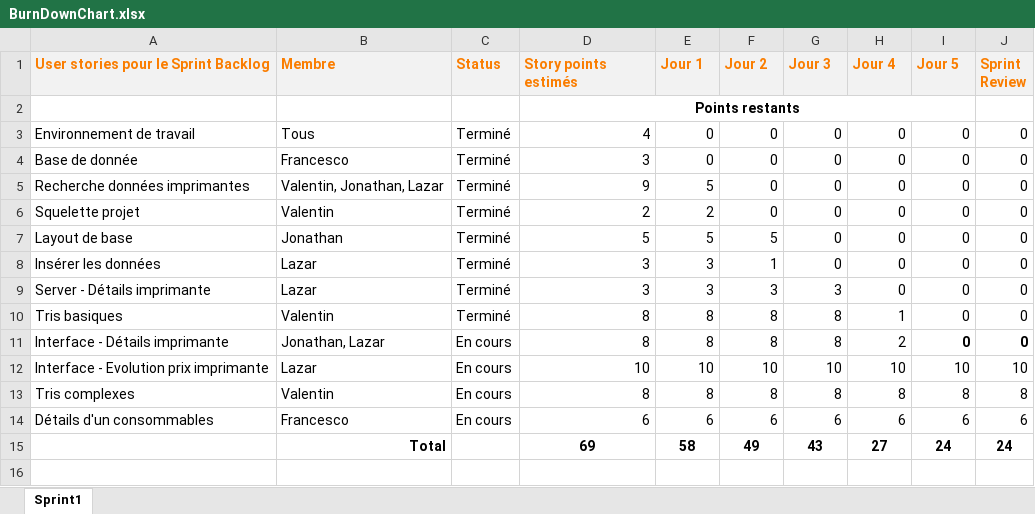
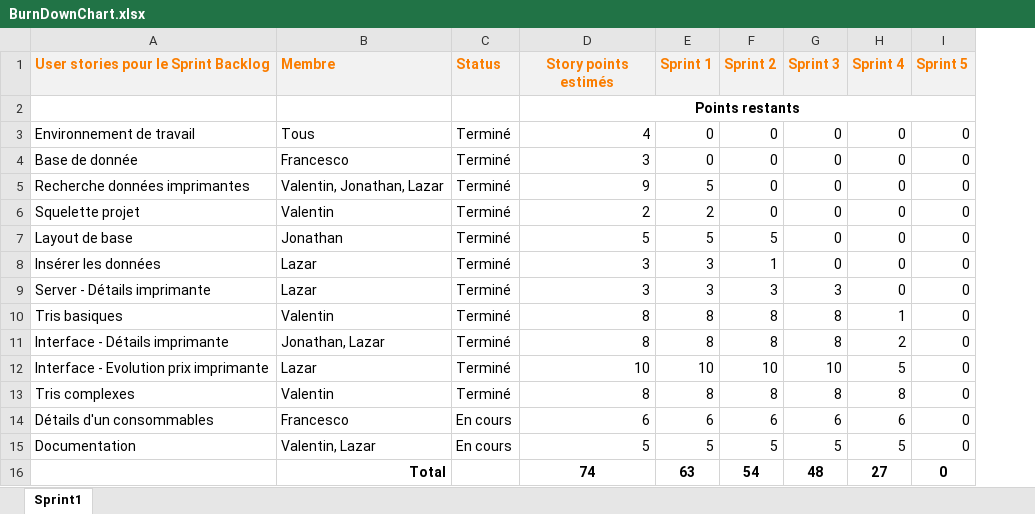
Before and after one commit to FIN-18-20/VJLF-306, an Excel workbook: docs/BurnDownChart.xlsx, sheet Sprint1, drawn as a sheet; values as stored, in another font and other column widths than the file's, no borders; charts and pictures not drawn; removed rows and columns are numbered as before the commit, all else as after; the diff names each change by its address in the sheet, - before the commit and + after, or states it on an @@ line.

Commit message:
docs: add updated version of the Burndownchart

```diff
--- a/docs/BurnDownChart.xlsx (sheet Sprint1)
+++ b/docs/BurnDownChart.xlsx (sheet Sprint1)
-column J (Sprint Review), rows 3-14: 0 | 0 | 0 | 0 | 0 | 0 | 0 | 0 | 0 | 10 | 8 | 6
-D1 alignment: left
+D1 alignment: center
-E1: Jour 1
+E1: Sprint 1
-F1: Jour 2
+F1: Sprint 2
-G1: Jour 3
+G1: Sprint 3
-H1: Jour 4
+H1: Sprint 4
-I1: Jour 5
+I1: Sprint 5
-C11:C13 (Status): En cours
+C11:C13 (Status): Terminé
-I11 bold: on
+I11 bold: off
-H12 (Sprint 4): 10
+H12 (Sprint 4): 5
-I12 (Sprint 5): 10
+I12 (Sprint 5): 0
-I13 (Sprint 5): 8
+I13 (Sprint 5): 0
-I14 (Sprint 5): 6
+I14 (Sprint 5): 0
-row 15:  | Total |  | 69 | 58 | 49 | 43 | 27 | 24 | 24
+row 15: Documentation | Valentin, Lazar | En cours | 5 | 5 | 5 | 5 | 5 | 0
+row 16:  | Total |  | 74 | 63 | 54 | 48 | 27 | 0
```
Also changed, not shown: charts or pictures.
